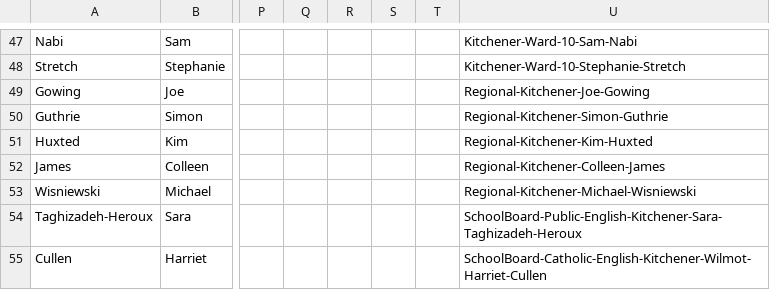
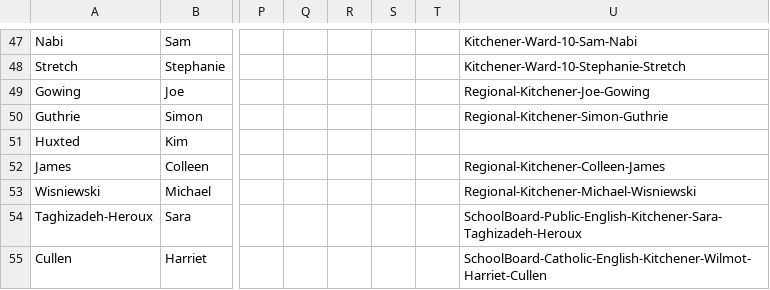
Before and after one commit to CivicTechWR/WRVotesPlaceholder, a CSV file: docs/_data/sync/nominees.csv, drawn as a sheet; only a part is shown, gaps mark what is left out; the diff names each change by its address in the sheet, - before the commit and + after, or states it on an @@ line.

Commit message:
Auto-commit: updated nominees.csv from Google Docs

```diff
--- a/docs/_data/sync/nominees.csv
+++ b/docs/_data/sync/nominees.csv
-U51: Regional-Kitchener-Kim-Huxted
+U51: (empty)
```
